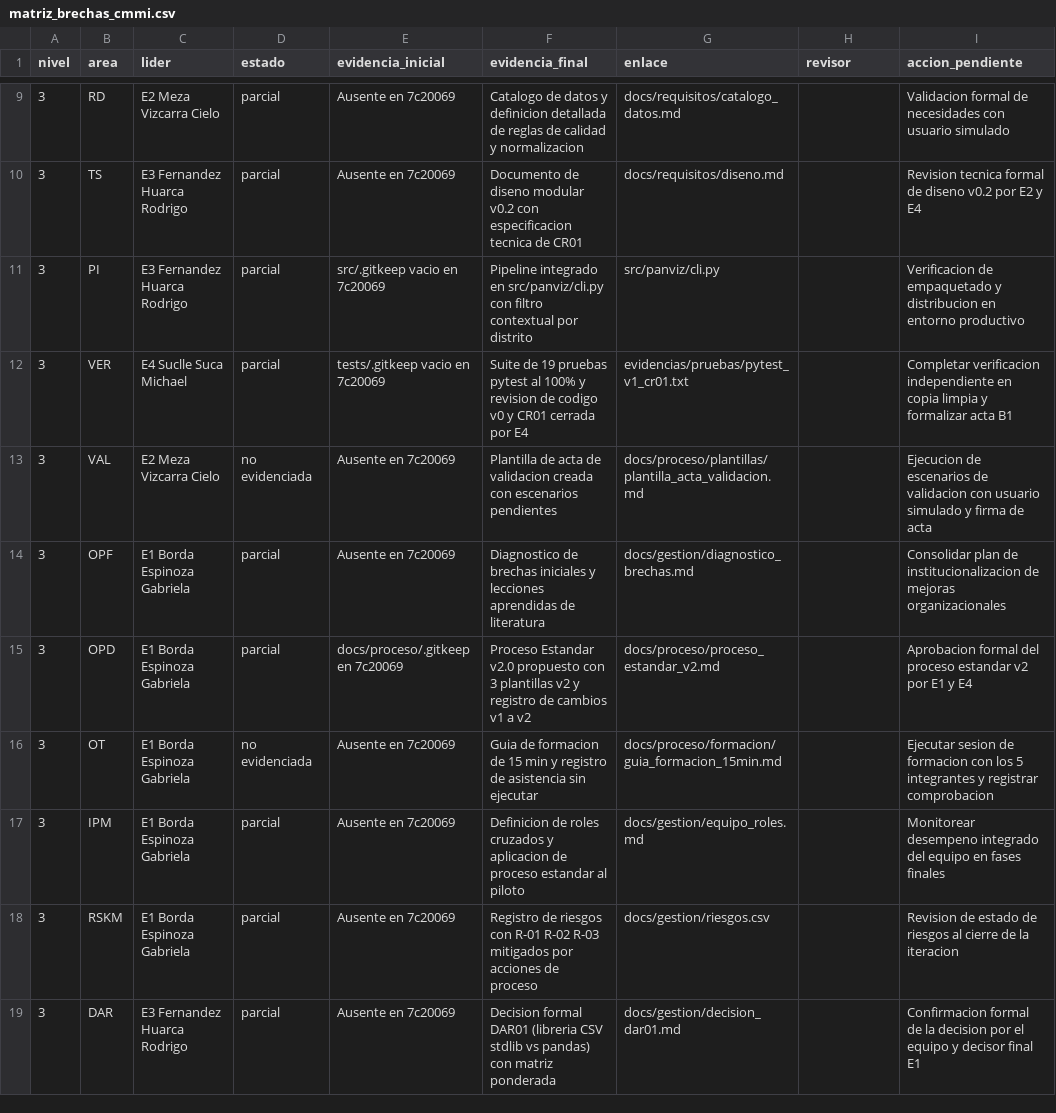
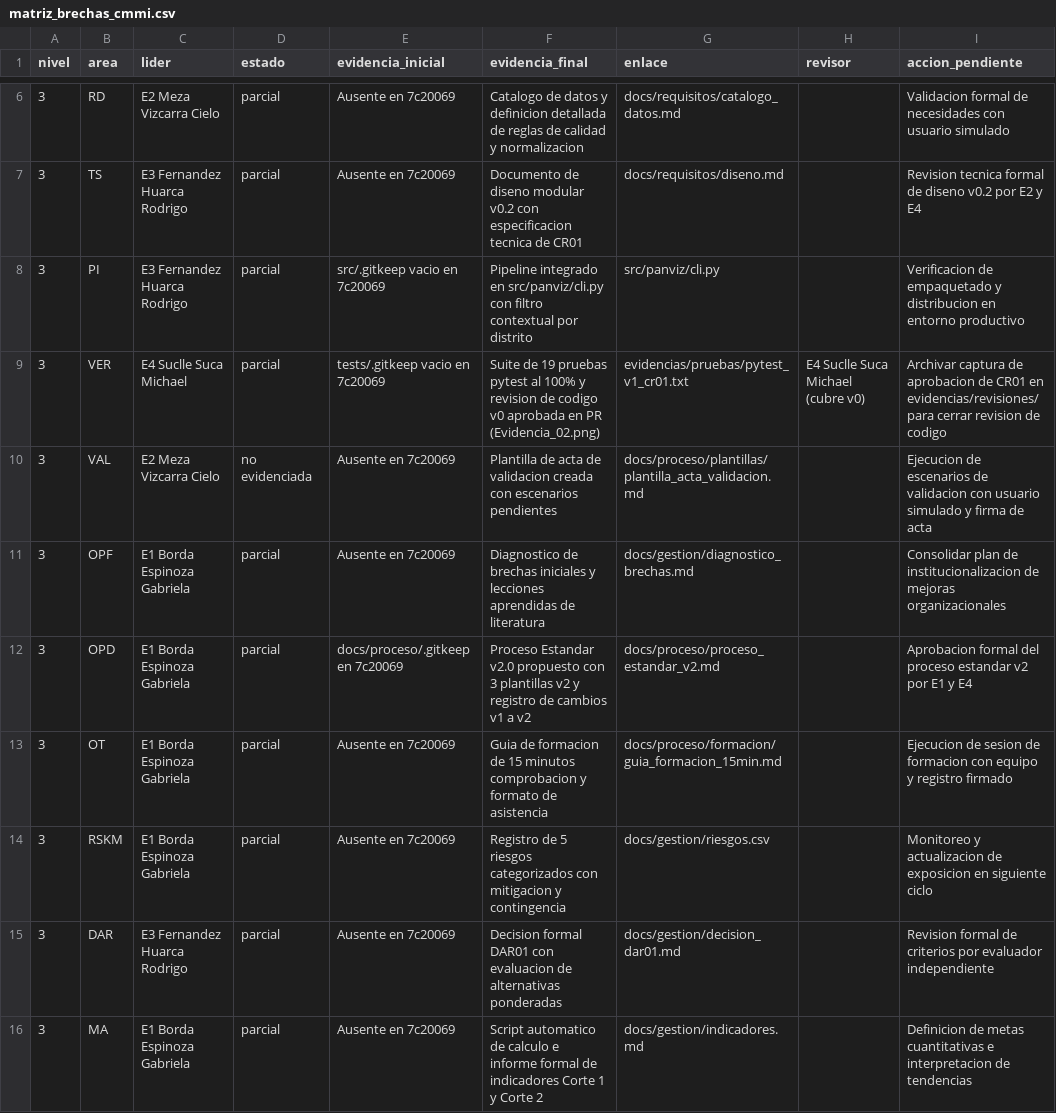
Before and after one commit to gbordae/panviz-iras-cmmi, a CSV file: docs/gestion/matriz_brechas_cmmi.csv, drawn as a sheet; only a part is shown, gaps mark what is left out; the diff covers the shown part only.

Commit message:
fix: alinear registros de revision con evidencias existentes (T11b)

```diff
--- a/docs/gestion/matriz_brechas_cmmi.csv
+++ b/docs/gestion/matriz_brechas_cmmi.csv
@@ -11,3 +8,3 @@ nivel,area,lider,estado,evidencia_inicial,evidencia_final,enlace,revisor,accion_
 3,PI,E3 Fernandez Huarca Rodrigo,parcial,src/.gitkeep vacio en 7c20069,Pipeline integrado en src/panviz/cli.py con filtro contextual por distrito,src/panviz/cli.py,,Verificacion de empaquetado y distribucion en entorno productivo
-3,VER,E4 Suclle Suca Michael,parcial,tests/.gitkeep vacio en 7c20069,Suite de 19 pruebas pytest al 100% y revision de codigo v0 y CR01 cerrada por E4,evidencias/pruebas/pytest_v1_cr01.txt,,Completar verificacion independiente en copia limpia y formalizar acta B1
+3,VER,E4 Suclle Suca Michael,parcial,tests/.gitkeep vacio en 7c20069,Suite de 19 pruebas pytest al 100% y revision de codigo v0 aprobada en PR (Evidencia_02.png),evidencias/pruebas/pytest_v1_cr01.txt,E4 Suclle Suca Michael (cubre v0),Archivar captura de aprobacion de CR01 en evidencias/revisiones/ para cerrar revision de codigo
 3,VAL,E2 Meza Vizcarra Cielo,no evidenciada,Ausente en 7c20069,Plantilla de acta de validacion creada con escenarios pendientes,docs/proceso/plantillas/plantilla_acta_validacion.md,,Ejecucion de escenarios de validacion con usuario simulado y firma de acta
@@ -15,5 +12,5 @@ nivel,area,lider,estado,evidencia_inicial,evidencia_final,enlace,revisor,accion_
 3,OPD,E1 Borda Espinoza Gabriela,parcial,docs/proceso/.gitkeep en 7c20069,Proceso Estandar v2.0 propuesto con 3 plantillas v2 y registro de cambios v1 a v2,docs/proceso/proceso_estandar_v2.md,,Aprobacion formal del proceso estandar v2 por E1 y E4
-3,OT,E1 Borda Espinoza Gabriela,no evidenciada,Ausente en 7c20069,Guia de formacion de 15 min y registro de asistencia sin ejecutar,docs/proceso/formacion/guia_formacion_15min.md,,Ejecutar sesion de formacion con los 5 integrantes y registrar comprobacion
-3,IPM,E1 Borda Espinoza Gabriela,parcial,Ausente en 7c20069,Definicion de roles cruzados y aplicacion de proceso estandar al piloto,docs/gestion/equipo_roles.md,,Monitorear desempeno integrado del equipo en fases finales
-3,RSKM,E1 Borda Espinoza Gabriela,parcial,Ausente en 7c20069,Registro de riesgos con R-01 R-02 R-03 mitigados por acciones de proceso,docs/gestion/riesgos.csv,,Revision de estado de riesgos al cierre de la iteracion
-3,DAR,E3 Fernandez Huarca Rodrigo,parcial,Ausente en 7c20069,Decision formal DAR01 (libreria CSV stdlib vs pandas) con matriz ponderada,docs/gestion/decision_dar01.md,,Confirmacion formal de la decision por el equipo y decisor final E1
+3,OT,E1 Borda Espinoza Gabriela,parcial,Ausente en 7c20069,Guia de formacion de 15 minutos comprobacion y formato de asistencia,docs/proceso/formacion/guia_formacion_15min.md,,Ejecucion de sesion de formacion con equipo y registro firmado
+3,RSKM,E1 Borda Espinoza Gabriela,parcial,Ausente en 7c20069,Registro de 5 riesgos categorizados con mitigacion y contingencia,docs/gestion/riesgos.csv,,Monitoreo y actualizacion de exposicion en siguiente ciclo
+3,DAR,E3 Fernandez Huarca Rodrigo,parcial,Ausente en 7c20069,Decision formal DAR01 con evaluacion de alternativas ponderadas,docs/gestion/decision_dar01.md,,Revision formal de criterios por evaluador independiente
+3,MA,E1 Borda Espinoza Gabriela,parcial,Ausente en 7c20069,Script automatico de calculo e informe formal de indicadores Corte 1 y Corte 2,docs/gestion/indicadores.md,,Definicion de metas cuantitativas e interpretacion de tendencias
```
Also changed, not shown: 1 added row, 4 removed rows and 10 edited cells elsewhere in this file, docs/gestion/registro_cambios.csv, docs/gestion/registro_revisiones.csv, 6 other files.
